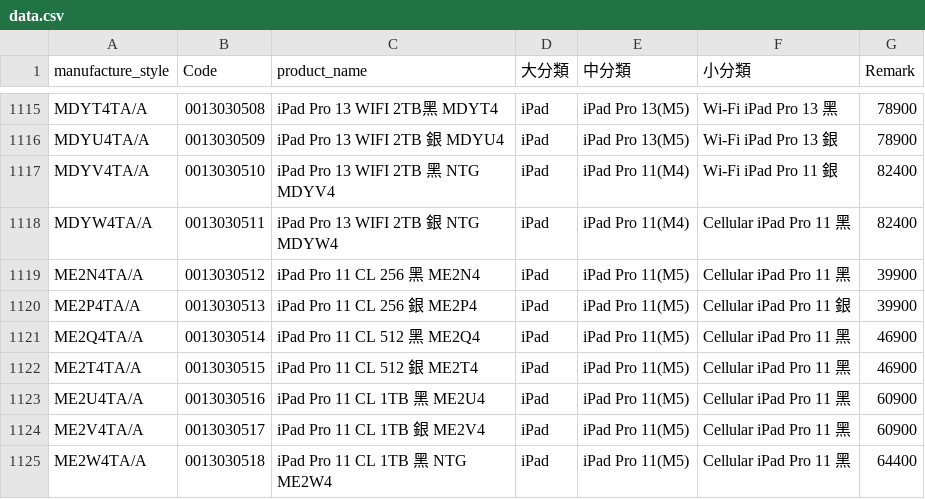
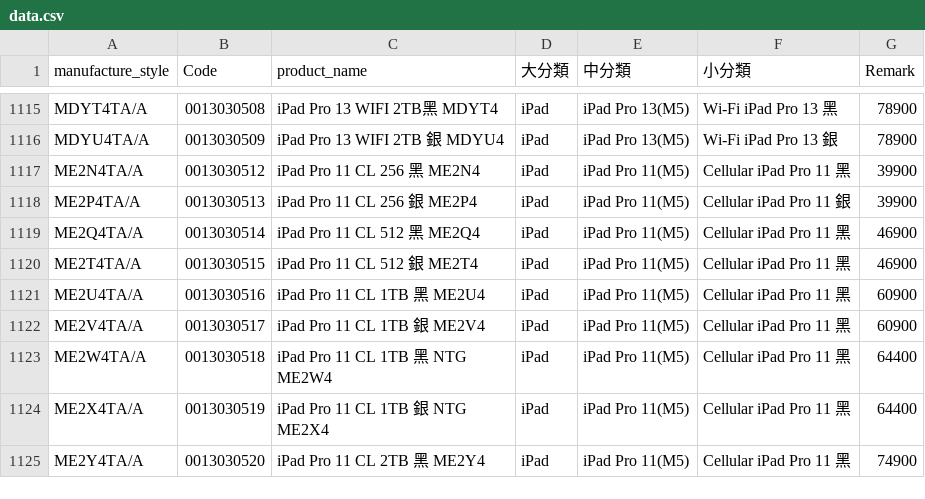
Before and after one commit to moriochang/model, a CSV file: data.csv, drawn as a sheet; only a part is shown, gaps mark what is left out; the shorter side is filled out with more unchanged rows.

Commit message:
Update data.csv

```diff
--- a/data.csv
+++ b/data.csv
@@ -1116,4 +1116,2 @@ MDYT4TA/A,0013030508,iPad Pro 13 WIFI 2TB黑 MDYT4,iPad,iPad Pro 13(M5),Wi-Fi iP
 MDYU4TA/A,0013030509,iPad Pro 13 WIFI 2TB 銀 MDYU4,iPad,iPad Pro 13(M5),Wi-Fi iPad Pro 13 銀,78900
-MDYV4TA/A,0013030510,iPad Pro 13 WIFI 2TB 黑 NTG MDYV4,iPad,iPad Pro 11(M4),Wi-Fi iPad Pro 11 銀,82400
-MDYW4TA/A,0013030511,iPad Pro 13 WIFI 2TB 銀 NTG MDYW4,iPad,iPad Pro 11(M4),Cellular iPad Pro 11 黑,82400
 ME2N4TA/A,0013030512,iPad Pro 11 CL 256 黑 ME2N4,iPad,iPad Pro 11(M5),Cellular iPad Pro 11 黑,39900
```
